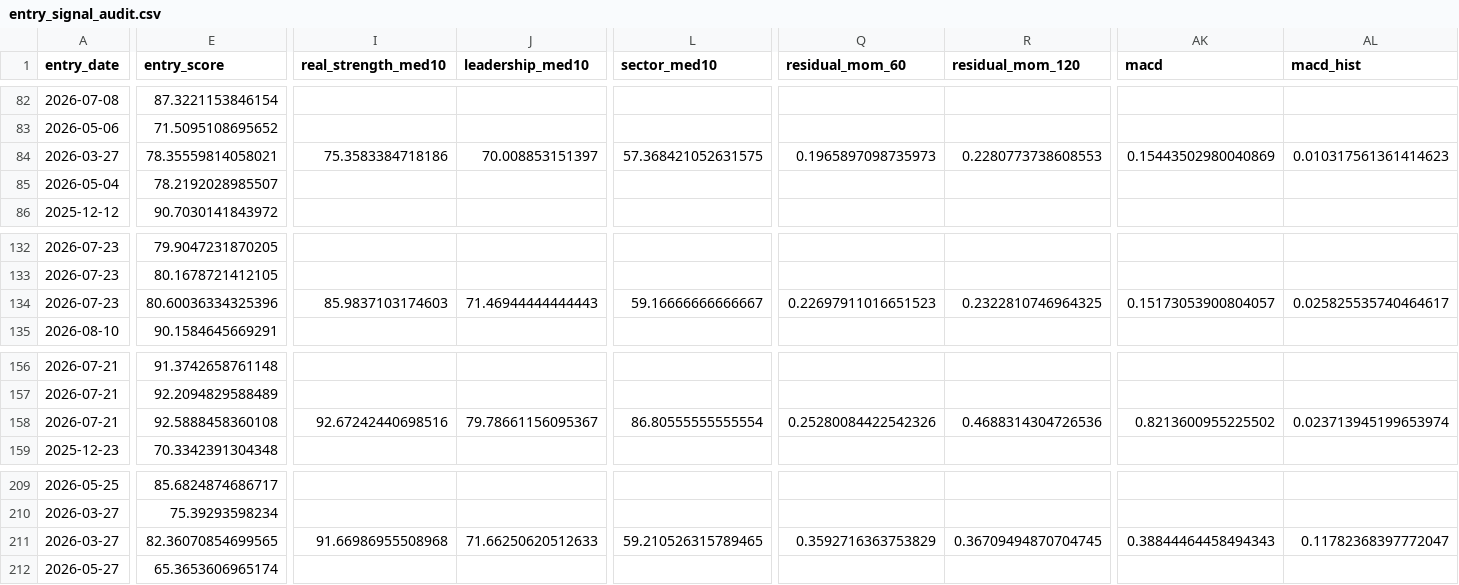
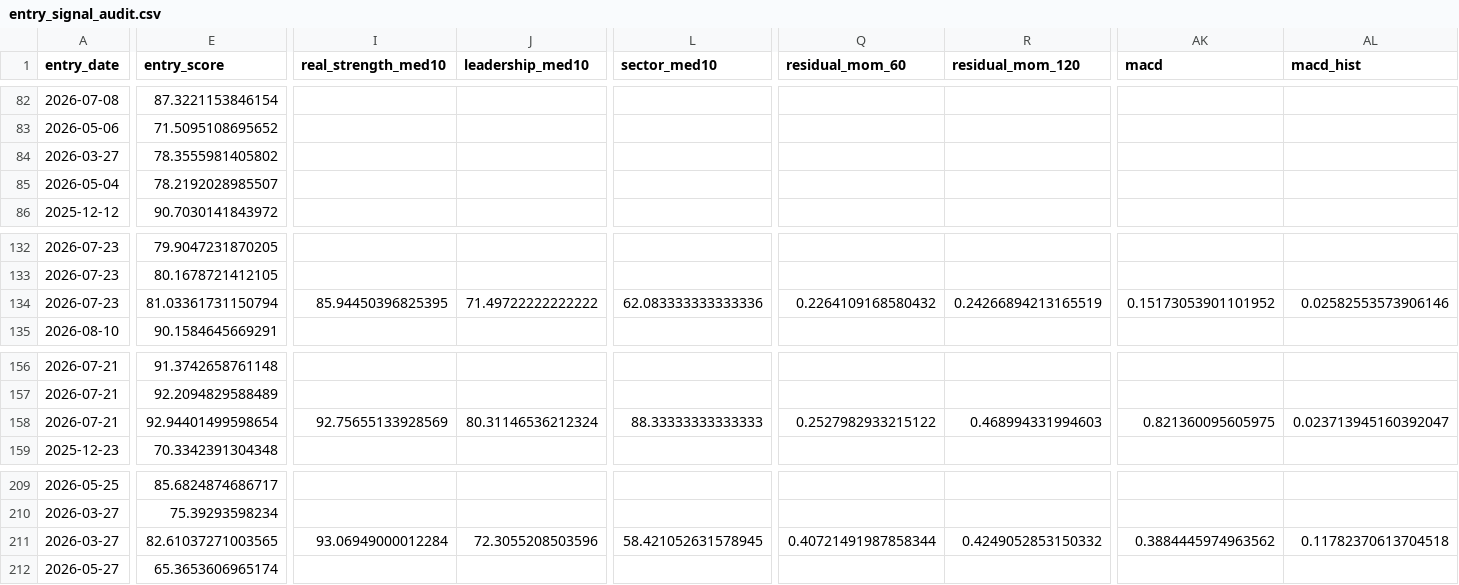
Before and after one commit to nguyenworkingg-sketch/Vietnam-Market-Flow, a CSV file: outputs/entry_signal_audit.csv, drawn as a sheet; only a part is shown, gaps mark what is left out; removed rows and columns are numbered as before the commit, all else as after; rows hold the shown columns only; the diff covers the shown part only; the diff names each change by its address in the sheet, - before the commit and + after, or states it on an @@ line.

```diff
--- a/outputs/entry_signal_audit.csv
+++ b/outputs/entry_signal_audit.csv
-row 84: 2026-03-27 | 78.35559814058021 | 75.3583384718186 | 70.008853151397 | 57.368421052631575 | 0.1965897098735973 | 0.2280773738608553 | 0.15443502980040869 | 0.010317561361414623
+row 84: 2026-03-27 | 78.3555981405802
-E134 (entry_score): 80.60036334325396
+E134 (entry_score): 81.03361731150794
-I134 (real_strength_med10): 85.9837103174603
+I134 (real_strength_med10): 85.94450396825395
-J134 (leadership_med10): 71.46944444444443
+J134 (leadership_med10): 71.49722222222222
-L134 (sector_med10): 59.16666666666667
+L134 (sector_med10): 62.083333333333336
-Q134 (residual_mom_60): 0.22697911016651523
+Q134 (residual_mom_60): 0.2264109168580432
-R134 (residual_mom_120): 0.2322810746964325
+R134 (residual_mom_120): 0.24266894213165519
-AK134 (macd): 0.15173053900804057
+AK134 (macd): 0.15173053901101952
-AL134 (macd_hist): 0.025825535740464617
+AL134 (macd_hist): 0.02582553573906146
-E158 (entry_score): 92.5888458360108
+E158 (entry_score): 92.94401499598654
-I158 (real_strength_med10): 92.67242440698516
+I158 (real_strength_med10): 92.75655133928569
-J158 (leadership_med10): 79.78661156095367
+J158 (leadership_med10): 80.31146536212324
-L158 (sector_med10): 86.80555555555554
+L158 (sector_med10): 88.33333333333333
-Q158 (residual_mom_60): 0.25280084422542326
+Q158 (residual_mom_60): 0.2527982933215122
-R158 (residual_mom_120): 0.4688314304726536
+R158 (residual_mom_120): 0.468994331994603
-AK158 (macd): 0.8213600955225502
+AK158 (macd): 0.821360095605975
-AL158 (macd_hist): 0.023713945199653974
+AL158 (macd_hist): 0.023713945160392047
-E211 (entry_score): 82.36070854699565
+E211 (entry_score): 82.61037271003565
-I211 (real_strength_med10): 91.66986955508968
+I211 (real_strength_med10): 93.06949000012284
-J211 (leadership_med10): 71.66250620512633
+J211 (leadership_med10): 72.3055208503596
-L211 (sector_med10): 59.210526315789465
+L211 (sector_med10): 58.421052631578945
-Q211 (residual_mom_60): 0.3592716363753829
+Q211 (residual_mom_60): 0.40721491987858344
-R211 (residual_mom_120): 0.36709494870704745
+R211 (residual_mom_120): 0.4249052853150332
-AK211 (macd): 0.38844464458494343
+AK211 (macd): 0.3884445974963562
-AL211 (macd_hist): 0.11782368397772047
+AL211 (macd_hist): 0.11782370613704518
```
Also changed, not shown: 15 edited cells elsewhere in this file, outputs/backtest/fast_trade_event_returns.csv, outputs/entry_lifecycle_audit.csv, 22 other files.
